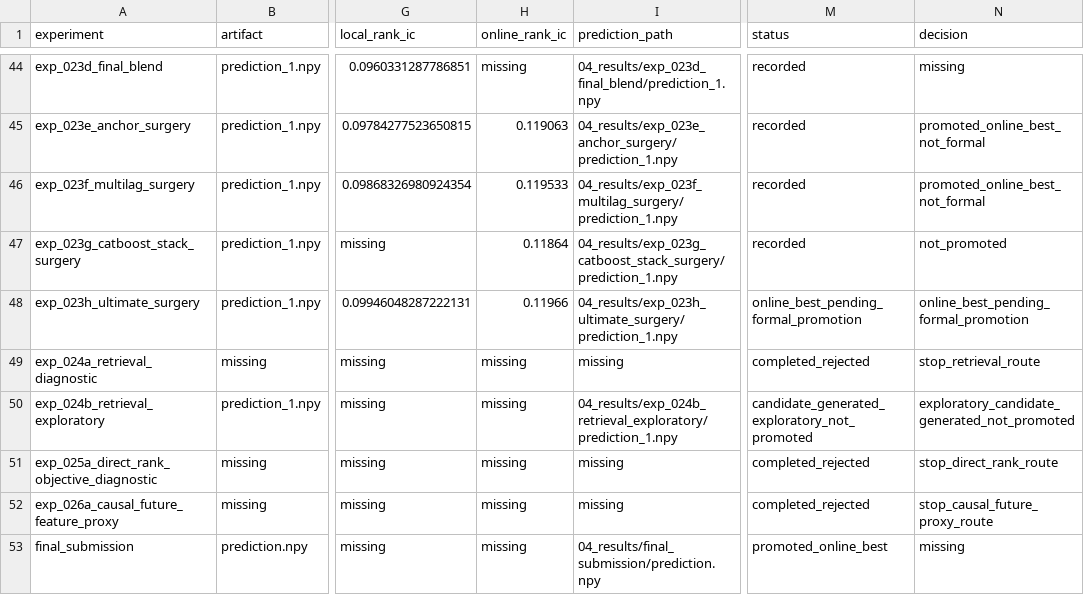
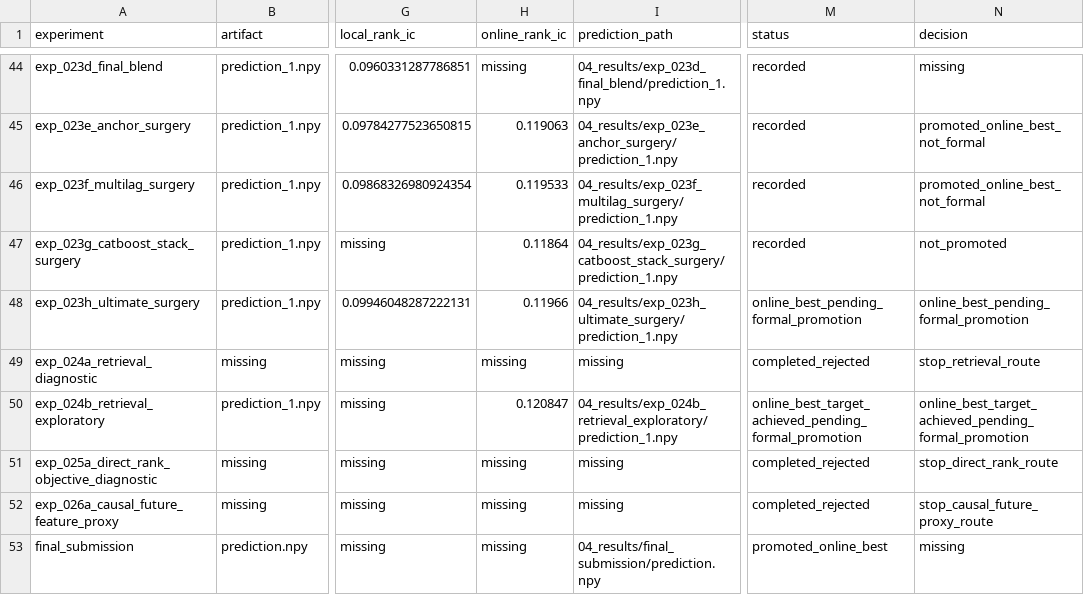
Before and after one commit to kelin-gpu/youanbei, a CSV file: 04_results/experiment_registry.csv, drawn as a sheet; only a part is shown, gaps mark what is left out; the diff names each change by its address in the sheet, - before the commit and + after, or states it on an @@ line.

Commit message:
docs: record exp024b online target achievement

```diff
--- a/04_results/experiment_registry.csv
+++ b/04_results/experiment_registry.csv
-H50 (online_rank_ic): missing
+H50 (online_rank_ic): 0.120847
-M50 (status): candidate_generated_exploratory_not_promoted
+M50 (status): online_best_target_achieved_pending_formal_promotion
-N50 (decision): exploratory_candidate_generated_not_promoted
+N50 (decision): online_best_target_achieved_pending_formal_promotion
```
Also changed, not shown: 8 other files.
